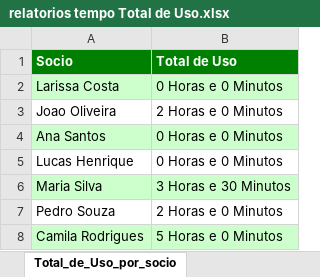
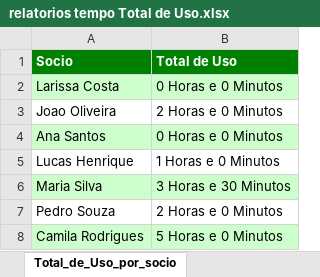
Before and after one commit to LucasHenriqueSZ/Back-end1, an Excel workbook: clubFerias2/relatorios/relatorios tempo Total de Uso.xlsx, sheet Total_de_Uso_por_socio, drawn as a sheet; values as stored, in another font and other column widths than the file's, no borders; the diff names each change by its address in the sheet, - before the commit and + after, or states it on an @@ line.

```diff
--- a/clubFerias2/relatorios/relatorios tempo Total de Uso.xlsx (sheet Total_de_Uso_por_socio)
+++ b/clubFerias2/relatorios/relatorios tempo Total de Uso.xlsx (sheet Total_de_Uso_por_socio)
-B5 (Total de Uso): 0 Horas e 0 Minutos
+B5 (Total de Uso): 1 Horas e 0 Minutos
```
Also changed, not shown: sheet Total_de_Uso_por_Espaço, sheet Total_de_Uso_por_categoria, clubFerias2/relatorios/Tempo de Uso por socio e categoria.xlsx, 9 other files.
